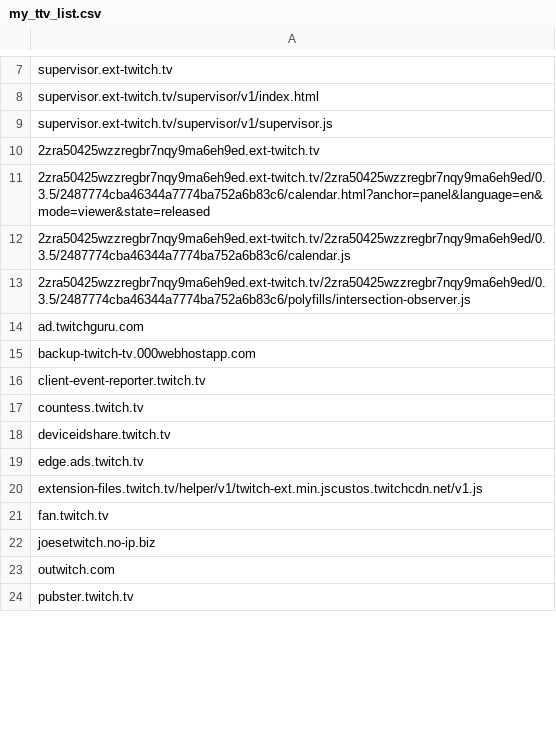
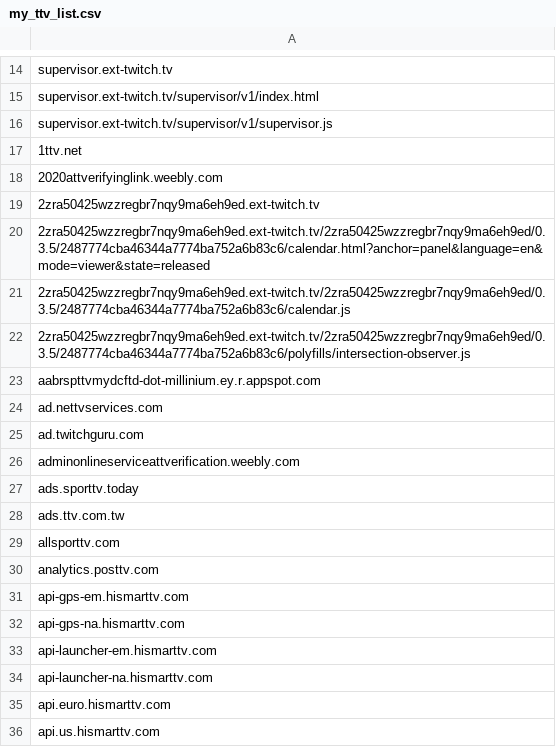
Before and after one commit to tenAlf/twitch_adlist, a CSV file: my_ttv_list.csv, drawn as a sheet; only a part is shown, gaps mark what is left out; the shorter side is filled out with more unchanged rows; the diff covers the shown part only; the diff names each change by its address in the sheet, - before the commit and + after, or states it on an @@ line.

Commit message:
Add files via upload

```diff
--- a/my_ttv_list.csv
+++ b/my_ttv_list.csv
+row 17: 1ttv.net
+row 18: 2020attverifyinglink.weebly.com
+row 23: aabrspttvmydcftd-dot-millinium.ey.r.appspot.com
+row 24: ad.nettvservices.com
+row 26: adminonlineserviceattverification.weebly.com
+row 27: ads.sporttv.today
+row 28: ads.ttv.com.tw
+row 29: allsporttv.com
+row 30: analytics.posttv.com
+row 31: api-gps-em.hismarttv.com
+row 32: api-gps-na.hismarttv.com
+row 33: api-launcher-em.hismarttv.com
+row 34: api-launcher-na.hismarttv.com
+row 35: api.euro.hismarttv.com
+row 36: api.us.hismarttv.com
```
Also changed, not shown: 101 added rows elsewhere in this file.
